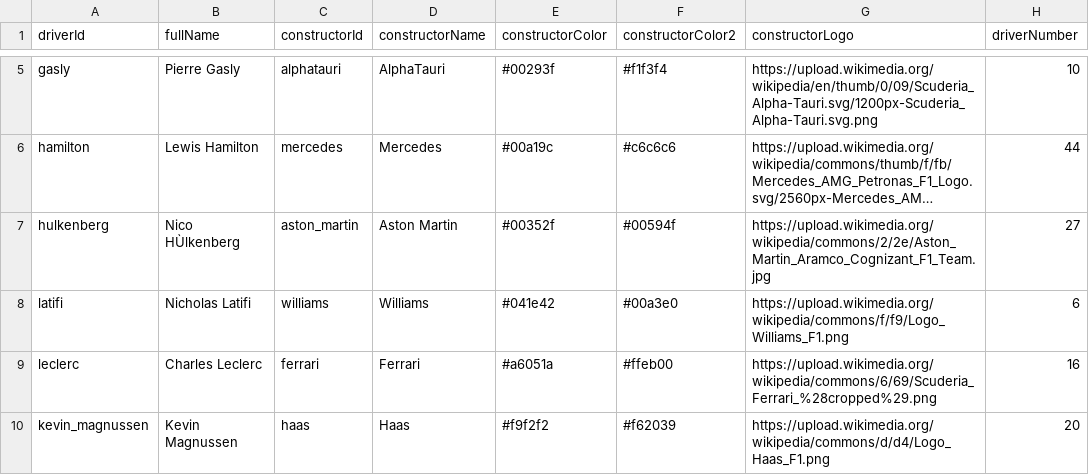
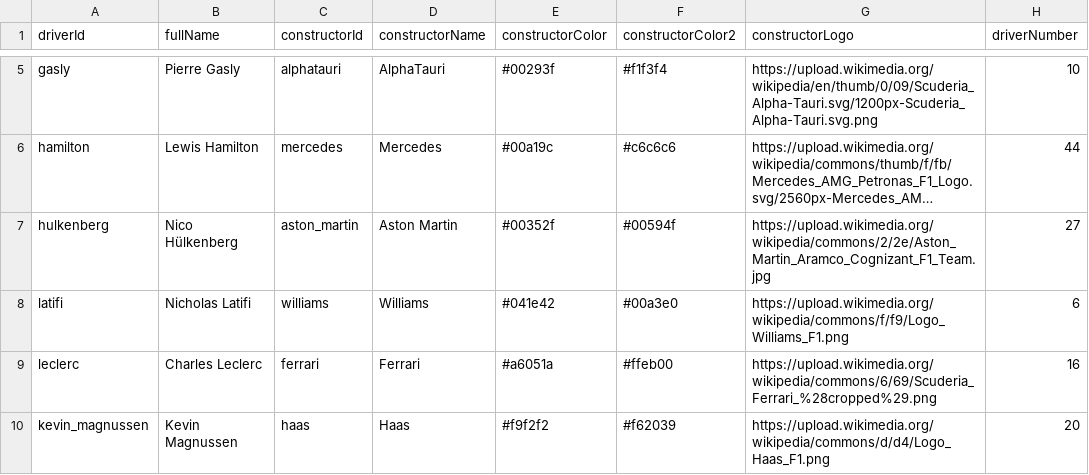
Before and after one commit to SCasanova/f1dataR, a CSV file: data-raw/driverConstructorData.csv, drawn as a sheet; only a part is shown, gaps mark what is left out; long unchanged cells end in …; the diff names each change by its address in the sheet, - before the commit and + after, or states it on an @@ line.

```diff
--- a/data-raw/driverConstructorData.csv
+++ b/data-raw/driverConstructorData.csv
-B7 (fullName): Nico HÙlkenberg
+B7 (fullName): Nico Hülkenberg
```
Also changed, not shown: 2 other files.
